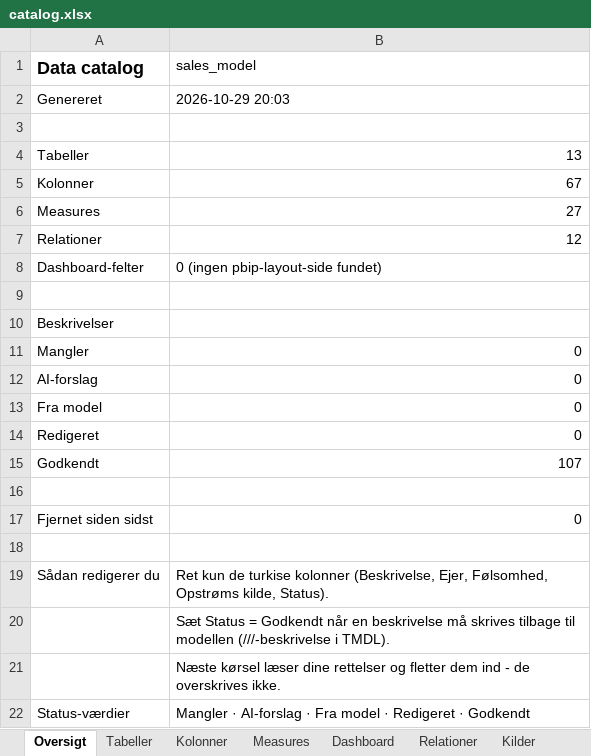
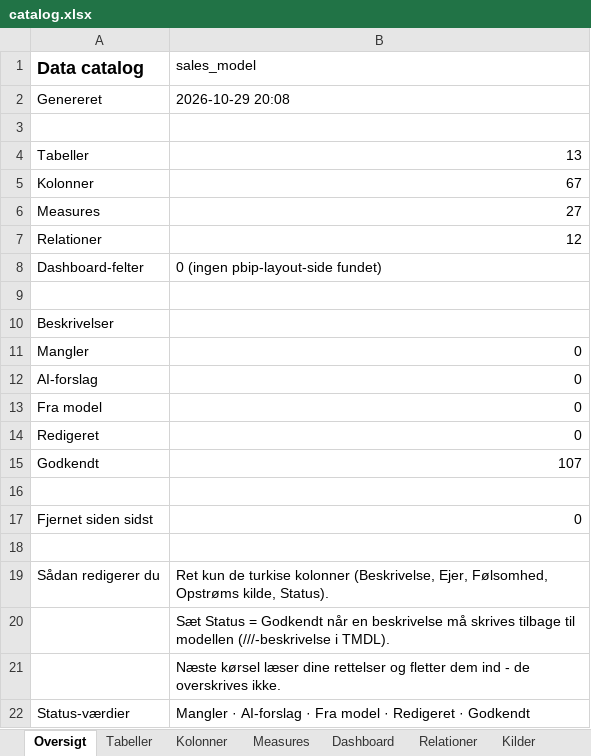
Before and after one commit to Forza20/Datamodellering, an Excel workbook: output/sales_model/docs/catalog.xlsx, sheet Oversigt, drawn as a sheet; values as stored, in another font and other column widths than the file's, no borders; the diff names each change by its address in the sheet, - before the commit and + after, or states it on an @@ line.

```diff
--- a/output/sales_model/docs/catalog.xlsx (sheet Oversigt)
+++ b/output/sales_model/docs/catalog.xlsx (sheet Oversigt)
-B2 (sales_model): 2026-10-29 20:03
+B2 (sales_model): 2026-10-29 20:08
```
Also changed, not shown: sheet Kolonner, sheet Tabeller, 3 other files.
